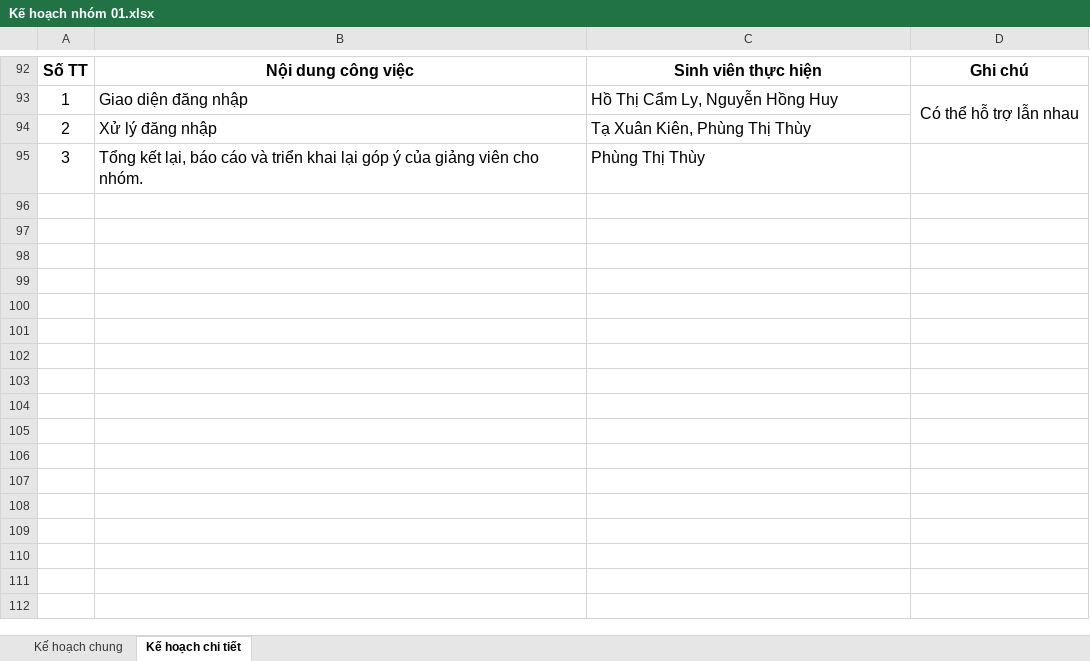
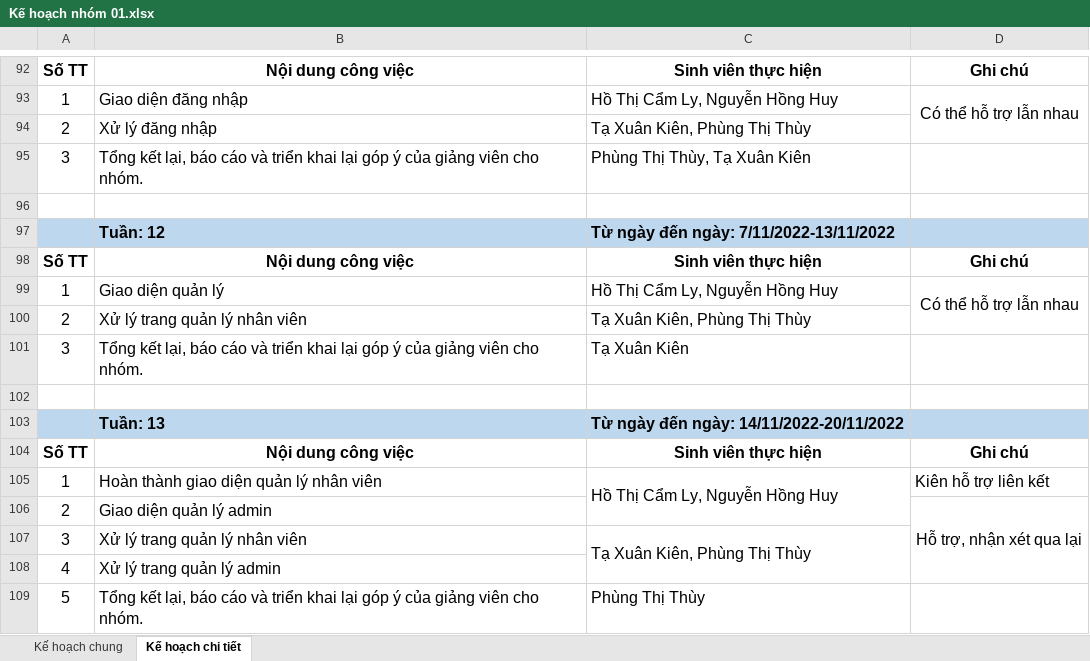
Before and after one commit to thuypt102/Practice-teamwork-01, an Excel workbook: Kế hoạch nhóm 01.xlsx, sheet Kế hoạch chi tiết, drawn as a sheet; only a part is shown, gaps mark what is left out; values as stored, in another font and other column widths than the file's, no borders; the diff names each change by its address in the sheet, - before the commit and + after, or states it on an @@ line.

```diff
--- a/Kế hoạch nhóm 01.xlsx (sheet Kế hoạch chi tiết)
+++ b/Kế hoạch nhóm 01.xlsx (sheet Kế hoạch chi tiết)
-C95: Phùng Thị Thùy
+C95: Phùng Thị Thùy, Tạ Xuân Kiên
+row 96: (empty)
+row 97:  | Tuần: 12 | Từ ngày đến ngày: 7/11/2022-13/11/2022
+row 98: Số TT | Nội dung công việc | Sinh viên thực hiện | Ghi chú
+row 99: 1 | Giao diện quản lý | Hồ Thị Cẩm Ly, Nguyễn Hồng Huy | Có thể hỗ trợ lẫn nhau
+row 100: 2 | Xử lý trang quản lý nhân viên | Tạ Xuân Kiên, Phùng Thị Thùy
+row 101: 3 | Tổng kết lại, báo cáo và triển khai lại góp ý của giảng viên cho nhóm. | Tạ Xuân Kiên
+row 102: (empty)
+row 103:  | Tuần: 13 | Từ ngày đến ngày: 14/11/2022-20/11/2022
+row 104: Số TT | Nội dung công việc | Sinh viên thực hiện | Ghi chú
+row 105: 1 | Hoàn thành giao diện quản lý nhân viên | Hồ Thị Cẩm Ly, Nguyễn Hồng Huy | Kiên hỗ trợ liên kết
+row 106: 2 | Giao diện quản lý admin |  | Hỗ trợ, nhận xét qua lại
+row 107: 3 | Xử lý trang quản lý nhân viên | Tạ Xuân Kiên, Phùng Thị Thùy
+row 108: 4 | Xử lý trang quản lý admin
+row 109: 5 | Tổng kết lại, báo cáo và triển khai lại góp ý của giảng viên cho nhóm. | Phùng Thị Thùy
```
Also changed, not shown: sheet Kế hoạch chung, 1 other file.
